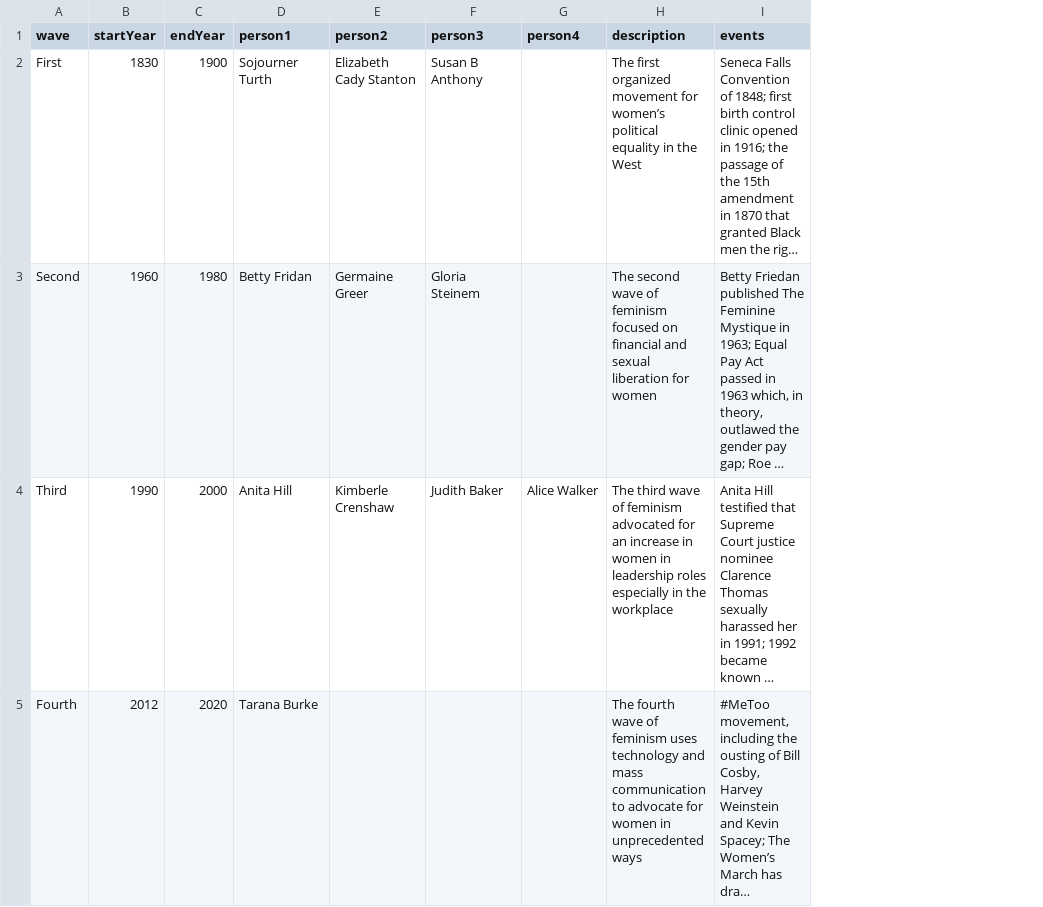
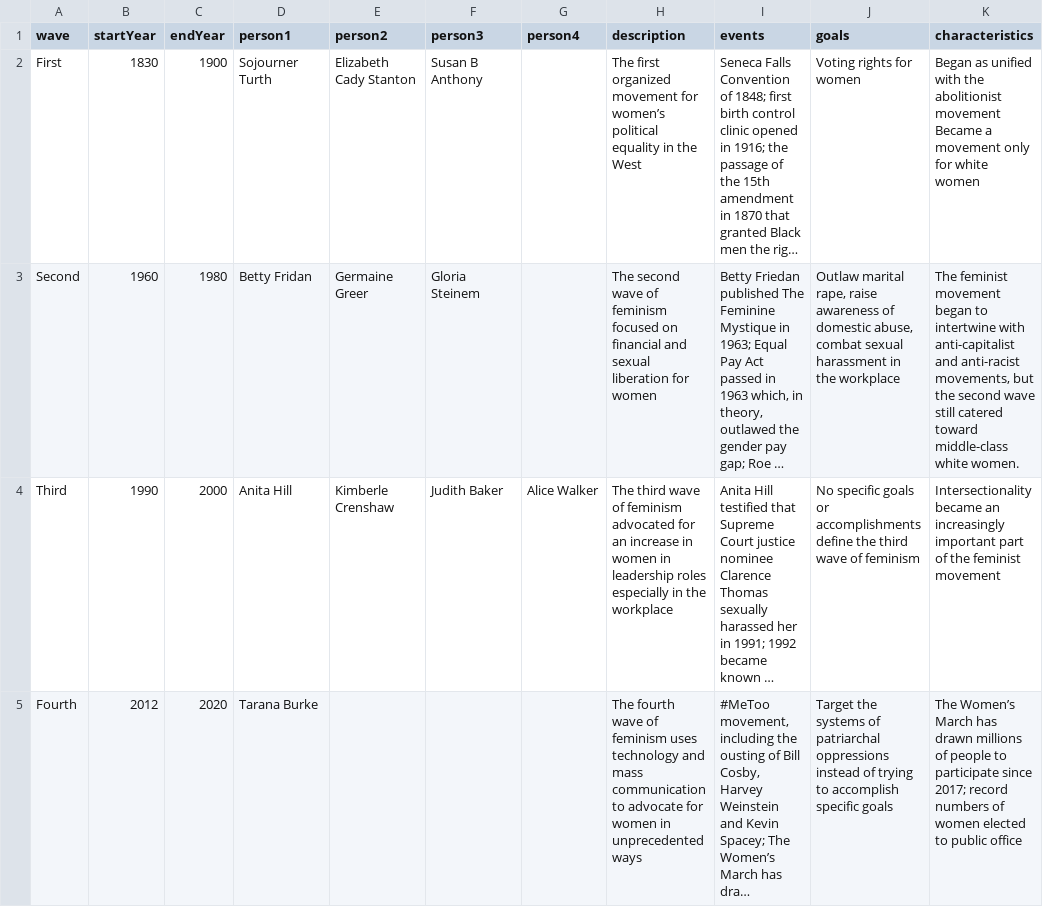
Before and after one commit to gcdean38/maneater, a CSV file: feminism.csv, drawn as a sheet; long unchanged cells end in …; the diff names each change by its address in the sheet, - before the commit and + after, or states it on an @@ line.

Commit message:
two new columns: goals and characteristics

```diff
--- a/feminism.csv
+++ b/feminism.csv
+column J (goals), rows 2-5: Voting rights for women | Outlaw marital rape, raise awareness of domestic abuse, combat sexual harassment in the workplace | No specific goals or accomplishments define the third wave of feminism | Target the systems of patriarchal oppressions instead of trying to accomplish specific goals
+column K (characteristics), rows 2-5: Began as unified with the abolitionist movement Became a movement only for white women | The feminist movement began to intertwine with anti-capitalist and anti-racist movements, but the second wave still catered toward middle-class white women. | Intersectionality became an increasingly important part of the feminist movement | The Women’s March has drawn millions of people to participate since 2017; record numbers of women elected to public office
```
